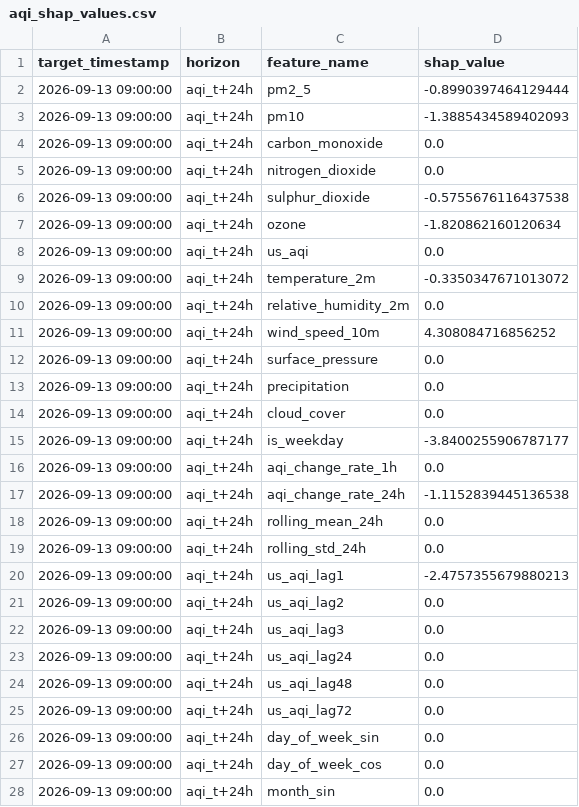
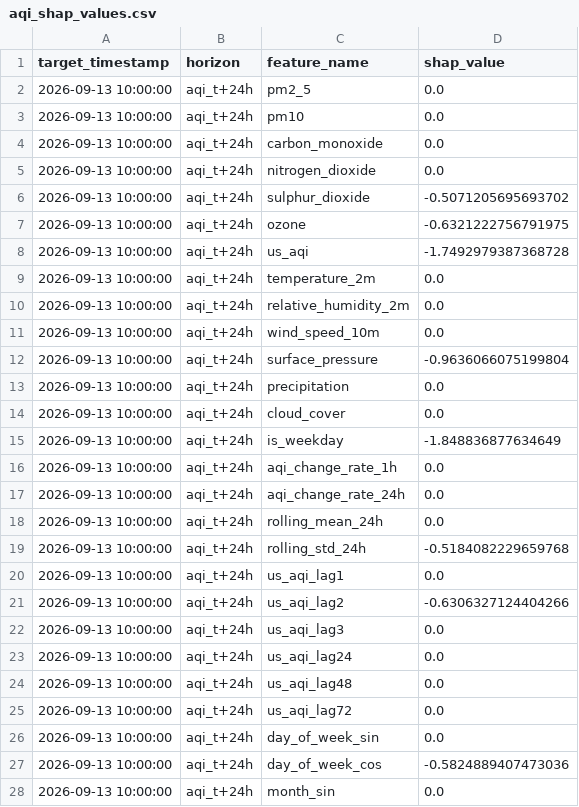
Before and after one commit to SyedAnasAzim/AQI-prediction, a CSV file: data/aqi_shap_values.csv, drawn as a sheet; only a part is shown; the diff covers the shown part only.

```diff
--- a/data/aqi_shap_values.csv
+++ b/data/aqi_shap_values.csv
@@ -1,28 +1,28 @@
 target_timestamp,horizon,feature_name,shap_value
-2026-09-13 09:00:00,aqi_t+24h,pm2_5,-0.8990397464129444
-2026-09-13 09:00:00,aqi_t+24h,pm10,-1.3885434589402093
-2026-09-13 09:00:00,aqi_t+24h,carbon_monoxide,0.0
-2026-09-13 09:00:00,aqi_t+24h,nitrogen_dioxide,0.0
-2026-09-13 09:00:00,aqi_t+24h,sulphur_dioxide,-0.5755676116437538
-2026-09-13 09:00:00,aqi_t+24h,ozone,-1.820862160120634
-2026-09-13 09:00:00,aqi_t+24h,us_aqi,0.0
-2026-09-13 09:00:00,aqi_t+24h,temperature_2m,-0.3350347671013072
-2026-09-13 09:00:00,aqi_t+24h,relative_humidity_2m,0.0
-2026-09-13 09:00:00,aqi_t+24h,wind_speed_10m,4.308084716856252
-2026-09-13 09:00:00,aqi_t+24h,surface_pressure,0.0
-2026-09-13 09:00:00,aqi_t+24h,precipitation,0.0
-2026-09-13 09:00:00,aqi_t+24h,cloud_cover,0.0
-2026-09-13 09:00:00,aqi_t+24h,is_weekday,-3.8400255906787177
-2026-09-13 09:00:00,aqi_t+24h,aqi_change_rate_1h,0.0
-2026-09-13 09:00:00,aqi_t+24h,aqi_change_rate_24h,-1.1152839445136538
-2026-09-13 09:00:00,aqi_t+24h,rolling_mean_24h,0.0
-2026-09-13 09:00:00,aqi_t+24h,rolling_std_24h,0.0
-2026-09-13 09:00:00,aqi_t+24h,us_aqi_lag1,-2.4757355679880213
-2026-09-13 09:00:00,aqi_t+24h,us_aqi_lag2,0.0
-2026-09-13 09:00:00,aqi_t+24h,us_aqi_lag3,0.0
-2026-09-13 09:00:00,aqi_t+24h,us_aqi_lag24,0.0
-2026-09-13 09:00:00,aqi_t+24h,us_aqi_lag48,0.0
-2026-09-13 09:00:00,aqi_t+24h,us_aqi_lag72,0.0
-2026-09-13 09:00:00,aqi_t+24h,day_of_week_sin,0.0
-2026-09-13 09:00:00,aqi_t+24h,day_of_week_cos,0.0
-2026-09-13 09:00:00,aqi_t+24h,month_sin,0.0
+2026-09-13 10:00:00,aqi_t+24h,pm2_5,0.0
+2026-09-13 10:00:00,aqi_t+24h,pm10,0.0
+2026-09-13 10:00:00,aqi_t+24h,carbon_monoxide,0.0
+2026-09-13 10:00:00,aqi_t+24h,nitrogen_dioxide,0.0
+2026-09-13 10:00:00,aqi_t+24h,sulphur_dioxide,-0.5071205695693702
+2026-09-13 10:00:00,aqi_t+24h,ozone,-0.6321222756791975
+2026-09-13 10:00:00,aqi_t+24h,us_aqi,-1.7492979387368728
+2026-09-13 10:00:00,aqi_t+24h,temperature_2m,0.0
+2026-09-13 10:00:00,aqi_t+24h,relative_humidity_2m,0.0
+2026-09-13 10:00:00,aqi_t+24h,wind_speed_10m,0.0
+2026-09-13 10:00:00,aqi_t+24h,surface_pressure,-0.9636066075199804
+2026-09-13 10:00:00,aqi_t+24h,precipitation,0.0
+2026-09-13 10:00:00,aqi_t+24h,cloud_cover,0.0
+2026-09-13 10:00:00,aqi_t+24h,is_weekday,-1.848836877634649
+2026-09-13 10:00:00,aqi_t+24h,aqi_change_rate_1h,0.0
+2026-09-13 10:00:00,aqi_t+24h,aqi_change_rate_24h,0.0
+2026-09-13 10:00:00,aqi_t+24h,rolling_mean_24h,0.0
+2026-09-13 10:00:00,aqi_t+24h,rolling_std_24h,-0.5184082229659768
+2026-09-13 10:00:00,aqi_t+24h,us_aqi_lag1,0.0
+2026-09-13 10:00:00,aqi_t+24h,us_aqi_lag2,-0.6306327124404266
+2026-09-13 10:00:00,aqi_t+24h,us_aqi_lag3,0.0
+2026-09-13 10:00:00,aqi_t+24h,us_aqi_lag24,0.0
+2026-09-13 10:00:00,aqi_t+24h,us_aqi_lag48,0.0
+2026-09-13 10:00:00,aqi_t+24h,us_aqi_lag72,0.0
+2026-09-13 10:00:00,aqi_t+24h,day_of_week_sin,0.0
+2026-09-13 10:00:00,aqi_t+24h,day_of_week_cos,-0.5824889407473036
+2026-09-13 10:00:00,aqi_t+24h,month_sin,0.0
```
Also changed, not shown: 127 edited cells elsewhere in this file, predictions_log.csv.
